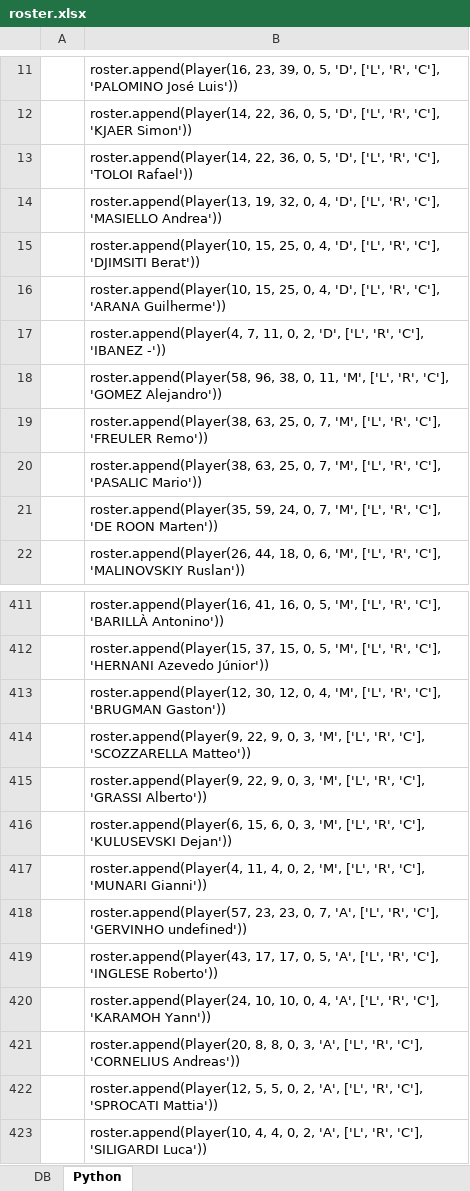
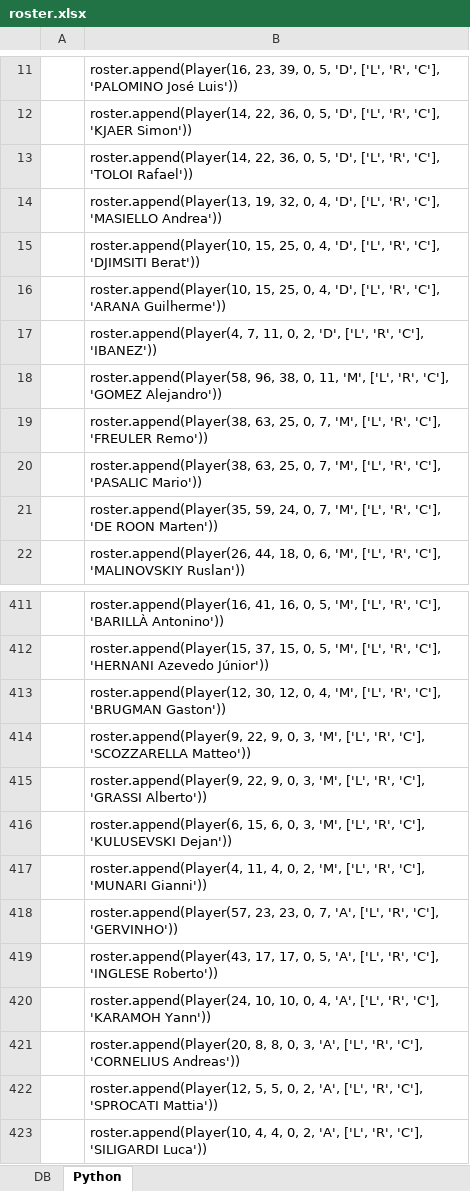
Before and after one commit to lorenzobolognese/pyfm, an Excel workbook: roster.xlsx, sheet Python, drawn as a sheet; only a part is shown, gaps mark what is left out; values as stored, in another font and other column widths than the file's, no borders; the diff names each change by its address in the sheet, - before the commit and + after, or states it on an @@ line.

Commit message:
Fix Gervinho and Ibanez

```diff
--- a/roster.xlsx (sheet Python)
+++ b/roster.xlsx (sheet Python)
-B17: …'R', 'C'], 'IBANEZ -'))
+B17: …'R', 'C'], 'IBANEZ'))
-B418: …'R', 'C'], 'GERVINHO undefined'))
+B418: …'R', 'C'], 'GERVINHO'))
```
Also changed, not shown: sheet DB.
